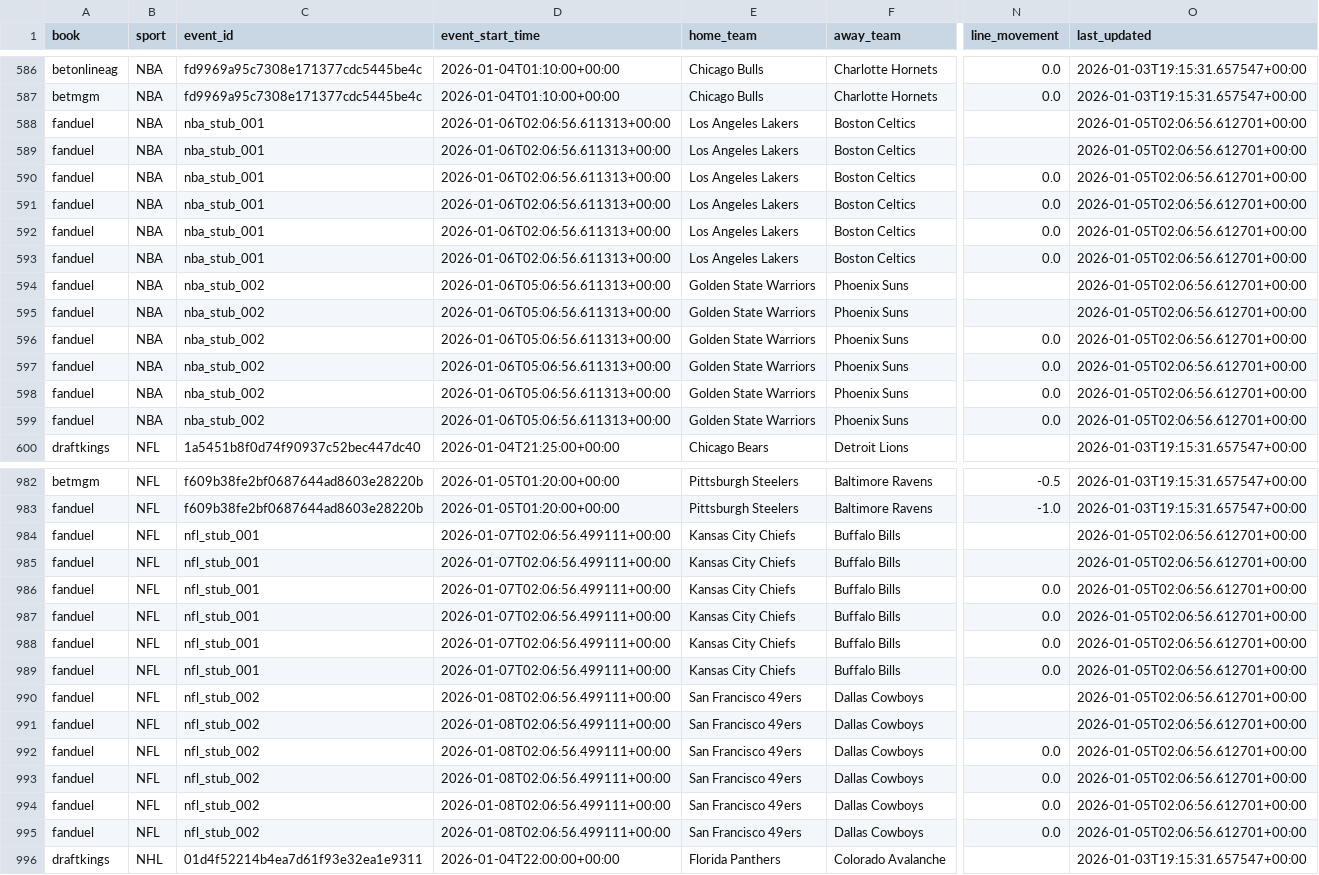
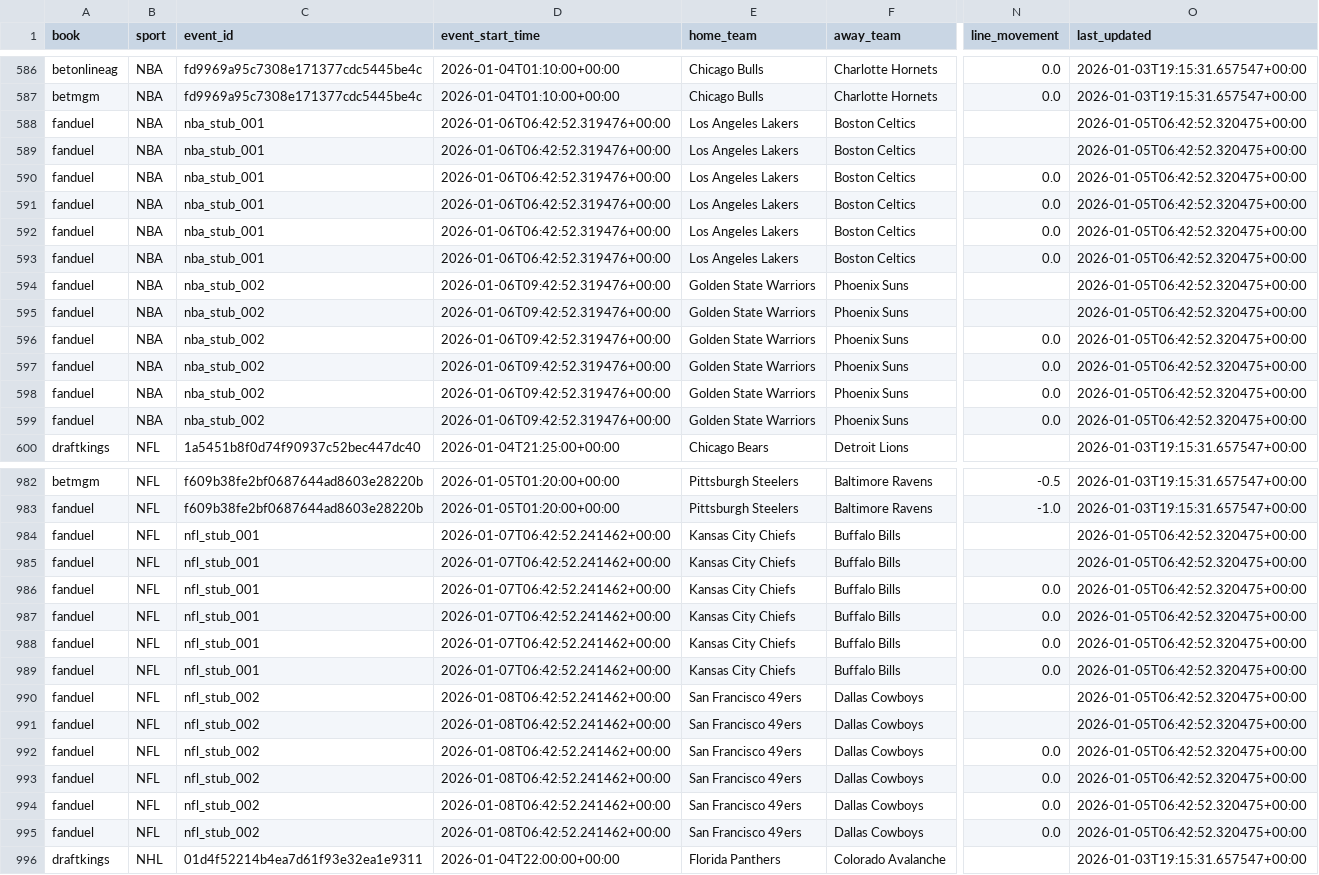
Before and after one commit to shoale4/ante.ai, a CSV file: data/latest/latest.csv, drawn as a sheet; only a part is shown, gaps mark what is left out; the diff names each change by its address in the sheet, - before the commit and + after, or states it on an @@ line.

```diff
--- a/data/latest/latest.csv
+++ b/data/latest/latest.csv
-D588:D593 (event_start_time): 2026-01-06T02:06:56.611313+00:00
+D588:D593 (event_start_time): 2026-01-06T06:42:52.319476+00:00
-O588:O599 (last_updated): 2026-01-05T02:06:56.612701+00:00
+O588:O599 (last_updated): 2026-01-05T06:42:52.320475+00:00
-D594:D599 (event_start_time): 2026-01-06T05:06:56.611313+00:00
+D594:D599 (event_start_time): 2026-01-06T09:42:52.319476+00:00
-D984:D989 (event_start_time): 2026-01-07T02:06:56.499111+00:00
+D984:D989 (event_start_time): 2026-01-07T06:42:52.241462+00:00
-O984:O995 (last_updated): 2026-01-05T02:06:56.612701+00:00
+O984:O995 (last_updated): 2026-01-05T06:42:52.320475+00:00
-D990:D995 (event_start_time): 2026-01-08T02:06:56.499111+00:00
+D990:D995 (event_start_time): 2026-01-08T06:42:52.241462+00:00
```
Also changed, not shown: data/history/odds_history.csv.
